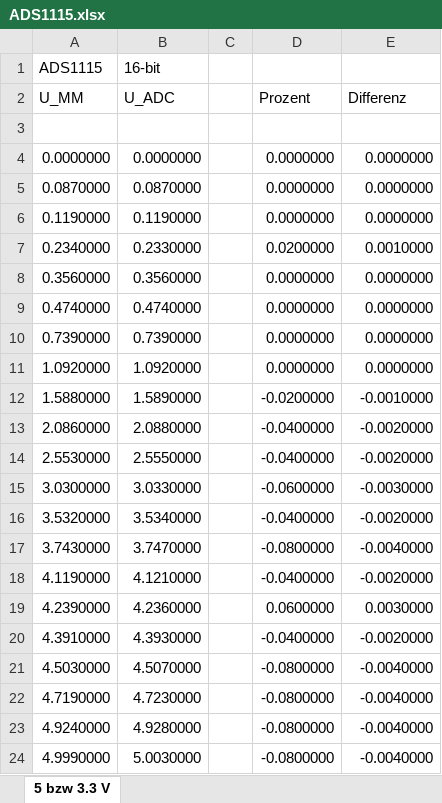
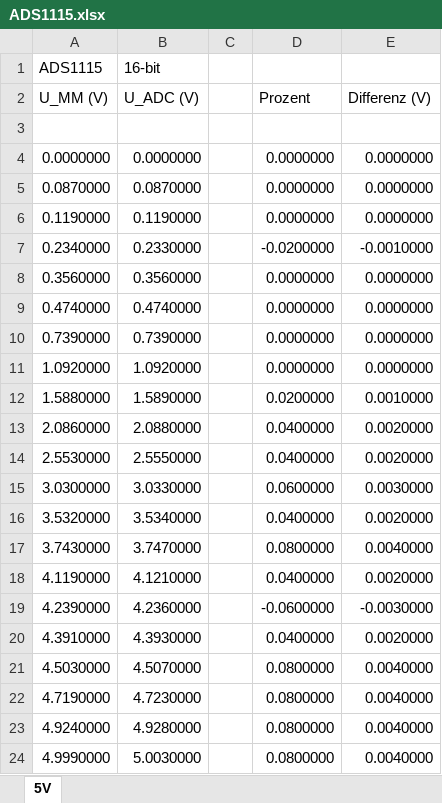
Before and after one commit to Baule8520/MA-Plots, an Excel workbook: ADC/data/ADS1115.xlsx, sheet 5V, drawn as a sheet; values as stored, in another font and other column widths than the file's, no borders; the diff names each change by its address in the sheet, - before the commit and + after, or states it on an @@ line.

```diff
--- a/ADC/data/ADS1115.xlsx (sheet 5V)
+++ b/ADC/data/ADS1115.xlsx (sheet 5V)
-sheet tab: 5 bzw 3.3 V
+sheet tab: 5V
-A2: U_MM
+A2: U_MM (V)
-B2: U_ADC
+B2: U_ADC (V)
-E2: Differenz
+E2: Differenz (V)
-D7 (Prozent): 0.0200000
+D7 (Prozent): -0.0200000
-E7 (Differenz (V)): 0.0010000
+E7 (Differenz (V)): -0.0010000
-D12 (Prozent): -0.0200000
+D12 (Prozent): 0.0200000
-E12 (Differenz (V)): -0.0010000
+E12 (Differenz (V)): 0.0010000
-D13:D14 (Prozent): -0.0400000
+D13:D14 (Prozent): 0.0400000
-E13:E14 (Differenz (V)): -0.0020000
+E13:E14 (Differenz (V)): 0.0020000
-D15 (Prozent): -0.0600000
+D15 (Prozent): 0.0600000
-E15 (Differenz (V)): -0.0030000
+E15 (Differenz (V)): 0.0030000
-D16 (Prozent): -0.0400000
+D16 (Prozent): 0.0400000
-E16 (Differenz (V)): -0.0020000
+E16 (Differenz (V)): 0.0020000
-D17 (Prozent): -0.0800000
+D17 (Prozent): 0.0800000
-E17 (Differenz (V)): -0.0040000
+E17 (Differenz (V)): 0.0040000
-D18 (Prozent): -0.0400000
+D18 (Prozent): 0.0400000
-E18 (Differenz (V)): -0.0020000
+E18 (Differenz (V)): 0.0020000
-D19 (Prozent): 0.0600000
+D19 (Prozent): -0.0600000
-E19 (Differenz (V)): 0.0030000
+E19 (Differenz (V)): -0.0030000
-D20 (Prozent): -0.0400000
+D20 (Prozent): 0.0400000
-E20 (Differenz (V)): -0.0020000
+E20 (Differenz (V)): 0.0020000
-D21:D24 (Prozent): -0.0800000
+D21:D24 (Prozent): 0.0800000
-E21:E24 (Differenz (V)): -0.0040000
+E21:E24 (Differenz (V)): 0.0040000
```
Also changed, not shown: formulas that keep their value, 28 other files.
